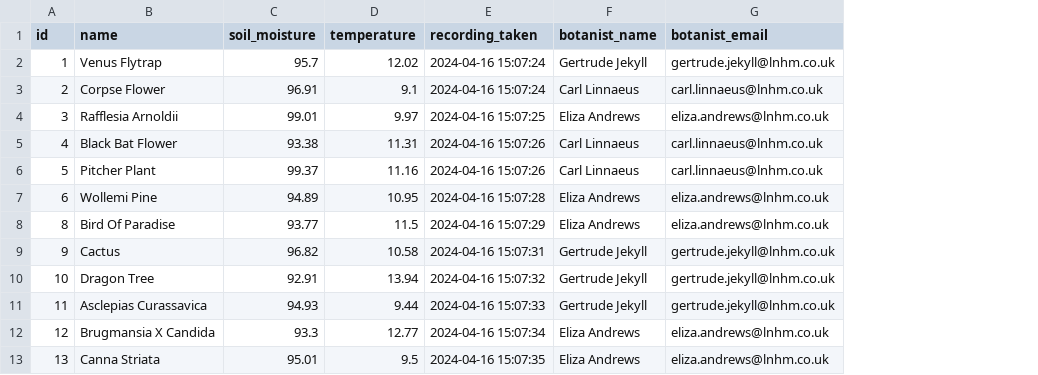
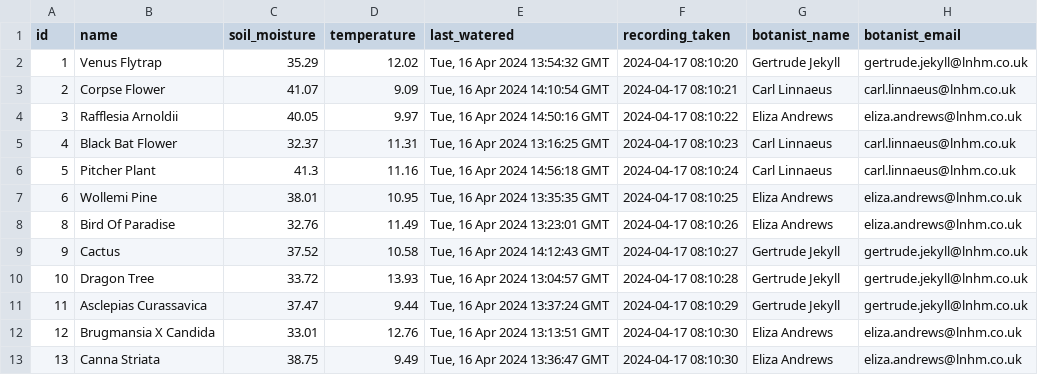
Before and after one commit to MahinRahman8901/c10-LNHM-plant-sensors, a CSV file: pipeline/plants_data.csv, drawn as a sheet; only a part is shown; addresses are those after the commit; the diff covers the shown part only; the diff names each change by its address in the sheet, - before the commit and + after, or states it on an @@ line.

Commit message:
added last watered

```diff
--- a/pipeline/plants_data.csv
+++ b/pipeline/plants_data.csv
+column E (last_watered), rows 2-13: Tue, 16 Apr 2024 13:54:32 GMT | Tue, 16 Apr 2024 14:10:54 GMT | Tue, 16 Apr 2024 14:50:16 GMT | Tue, 16 Apr 2024 13:16:25 GMT | Tue, 16 Apr 2024 14:56:18 GMT | Tue, 16 Apr 2024 13:35:35 GMT | Tue, 16 Apr 2024 13:23:01 GMT | Tue, 16 Apr 2024 14:12:43 GMT | Tue, 16 Apr 2024 13:04:57 GMT | Tue, 16 Apr 2024 13:37:24 GMT | Tue, 16 Apr 2024 13:13:51 GMT | Tue, 16 Apr 2024 13:36:47 GMT
-C2 (soil_moisture): 95.7
+C2 (soil_moisture): 35.29
-F2 (recording_taken): 2024-04-16 15:07:24
+F2 (recording_taken): 2024-04-17 08:10:20
-C3 (soil_moisture): 96.91
+C3 (soil_moisture): 41.07
-D3 (temperature): 9.1
+D3 (temperature): 9.09
-F3 (recording_taken): 2024-04-16 15:07:24
+F3 (recording_taken): 2024-04-17 08:10:21
-C4 (soil_moisture): 99.01
+C4 (soil_moisture): 40.05
-F4 (recording_taken): 2024-04-16 15:07:25
+F4 (recording_taken): 2024-04-17 08:10:22
-C5 (soil_moisture): 93.38
+C5 (soil_moisture): 32.37
-F5 (recording_taken): 2024-04-16 15:07:26
+F5 (recording_taken): 2024-04-17 08:10:23
-C6 (soil_moisture): 99.37
+C6 (soil_moisture): 41.3
-F6 (recording_taken): 2024-04-16 15:07:26
+F6 (recording_taken): 2024-04-17 08:10:24
-C7 (soil_moisture): 94.89
+C7 (soil_moisture): 38.01
-F7 (recording_taken): 2024-04-16 15:07:28
+F7 (recording_taken): 2024-04-17 08:10:25
-C8 (soil_moisture): 93.77
+C8 (soil_moisture): 32.76
-D8 (temperature): 11.5
+D8 (temperature): 11.49
-F8 (recording_taken): 2024-04-16 15:07:29
+F8 (recording_taken): 2024-04-17 08:10:26
-C9 (soil_moisture): 96.82
+C9 (soil_moisture): 37.52
-F9 (recording_taken): 2024-04-16 15:07:31
+F9 (recording_taken): 2024-04-17 08:10:27
-C10 (soil_moisture): 92.91
+C10 (soil_moisture): 33.72
-D10 (temperature): 13.94
+D10 (temperature): 13.93
-F10 (recording_taken): 2024-04-16 15:07:32
+F10 (recording_taken): 2024-04-17 08:10:28
-C11 (soil_moisture): 94.93
+C11 (soil_moisture): 37.47
-F11 (recording_taken): 2024-04-16 15:07:33
+F11 (recording_taken): 2024-04-17 08:10:29
-C12 (soil_moisture): 93.3
+C12 (soil_moisture): 33.01
-D12 (temperature): 12.77
+D12 (temperature): 12.76
-F12 (recording_taken): 2024-04-16 15:07:34
+F12 (recording_taken): 2024-04-17 08:10:30
-C13 (soil_moisture): 95.01
+C13 (soil_moisture): 38.75
-D13 (temperature): 9.5
+D13 (temperature): 9.49
-F13 (recording_taken): 2024-04-16 15:07:35
+F13 (recording_taken): 2024-04-17 08:10:30
```
Also changed, not shown: 88 edited cells elsewhere in this file, 1 other file.
